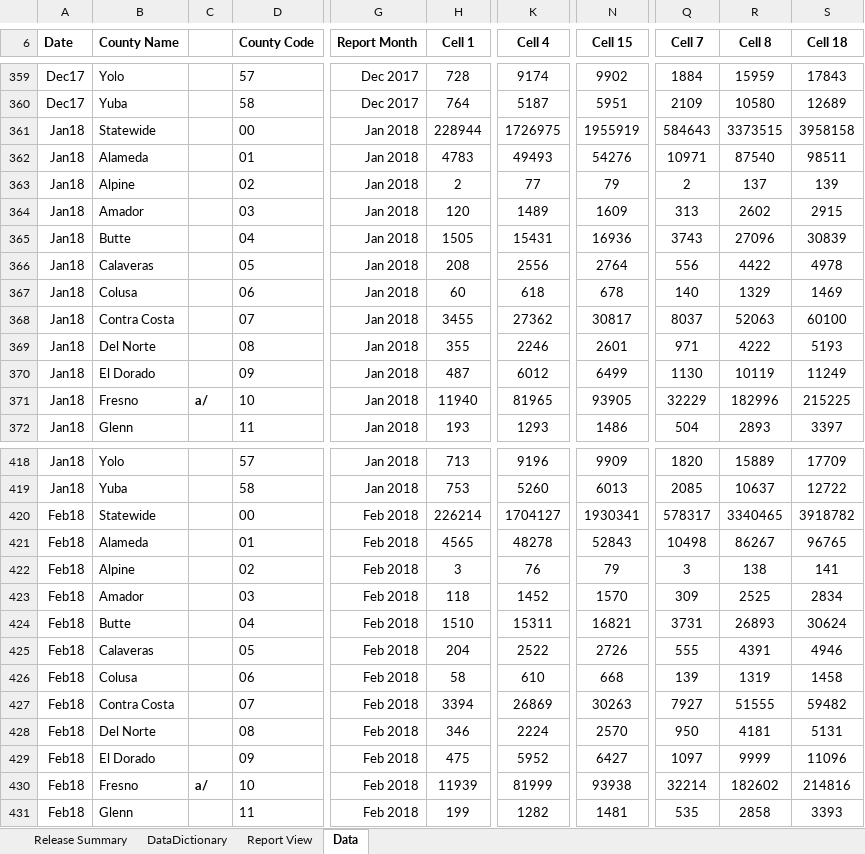
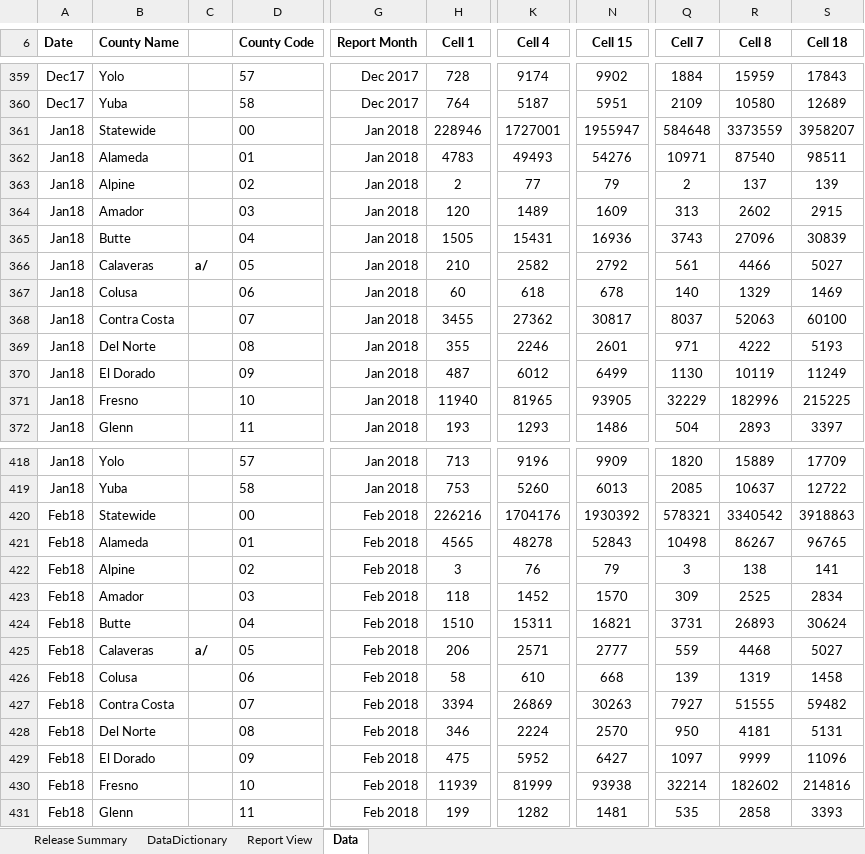
Before and after one commit to eday1632/calfresh, an Excel workbook: data/tbl_dfa256/xlsx/DFA256FY17-18.xlsx, sheet Data, drawn as a sheet; only a part is shown, gaps mark what is left out; values as stored, in another font and other column widths than the file's, no borders; conditional formats and table styles not drawn; the diff covers the shown part only; the diff names each change by its address in the sheet, - before the commit and + after, or states it on an @@ line.

```diff
--- a/data/tbl_dfa256/xlsx/DFA256FY17-18.xlsx (sheet Data)
+++ b/data/tbl_dfa256/xlsx/DFA256FY17-18.xlsx (sheet Data)
-H361 (Cell 1): 228944
+H361 (Cell 1): 228946
-K361 (Cell 4): 1726975
+K361 (Cell 4): 1727001
-N361 (Cell 15): 1955919
+N361 (Cell 15): 1955947
-Q361 (Cell 7): 584643
+Q361 (Cell 7): 584648
-R361 (Cell 8): 3373515
+R361 (Cell 8): 3373559
-S361 (Cell 18): 3958158
+S361 (Cell 18): 3958207
-C366: (empty)
+C366: a/
-H366 (Cell 1): 208
+H366 (Cell 1): 210
-K366 (Cell 4): 2556
+K366 (Cell 4): 2582
-N366 (Cell 15): 2764
+N366 (Cell 15): 2792
-Q366 (Cell 7): 556
+Q366 (Cell 7): 561
-R366 (Cell 8): 4422
+R366 (Cell 8): 4466
-S366 (Cell 18): 4978
+S366 (Cell 18): 5027
-C371: a/
+C371: (empty)
-H420 (Cell 1): 226214
+H420 (Cell 1): 226216
-K420 (Cell 4): 1704127
+K420 (Cell 4): 1704176
-N420 (Cell 15): 1930341
+N420 (Cell 15): 1930392
-Q420 (Cell 7): 578317
+Q420 (Cell 7): 578321
-R420 (Cell 8): 3340465
+R420 (Cell 8): 3340542
-S420 (Cell 18): 3918782
+S420 (Cell 18): 3918863
-C425: (empty)
+C425: a/
-H425 (Cell 1): 204
+H425 (Cell 1): 206
-K425 (Cell 4): 2522
+K425 (Cell 4): 2571
-N425 (Cell 15): 2726
+N425 (Cell 15): 2777
-Q425 (Cell 7): 555
+Q425 (Cell 7): 559
-R425 (Cell 8): 4391
+R425 (Cell 8): 4468
-S425 (Cell 18): 4946
+S425 (Cell 18): 5027
-C430: a/
+C430: (empty)
```
Also changed, not shown: 48 edited cells elsewhere in this sheet, sheet Release Summary, sheet Report View, data/tbl_cf296/xlsx/CF296FY18-19.xlsx, data/tbl_dfa256/xlsx/DFA256FY18-19.xlsx, 15 other files.
